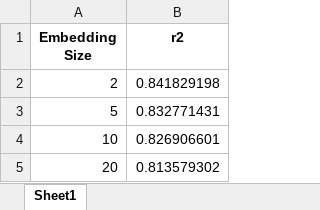
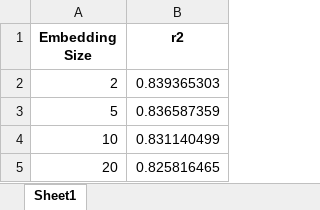
Before and after one commit to mamintoosi-papers-codes/House2Vec, an Excel workbook: results/MHD/deepwalk_embedding_size_results.xlsx, sheet Sheet1, drawn as a sheet; values as stored, in another font and other column widths than the file's, no borders; the diff names each change by its address in the sheet, - before the commit and + after, or states it on an @@ line.

```diff
--- a/results/MHD/deepwalk_embedding_size_results.xlsx (sheet Sheet1)
+++ b/results/MHD/deepwalk_embedding_size_results.xlsx (sheet Sheet1)
-B2 (r2): 0.841829198
+B2 (r2): 0.839365303
-B3 (r2): 0.832771431
+B3 (r2): 0.836587359
-B4 (r2): 0.826906601
+B4 (r2): 0.831140499
-B5 (r2): 0.813579302
+B5 (r2): 0.825816465
```
Also changed, not shown: results/MHD/final_results.xlsx, results/MHD/node2vec_embedding_size_results.xlsx, 6 other files.
